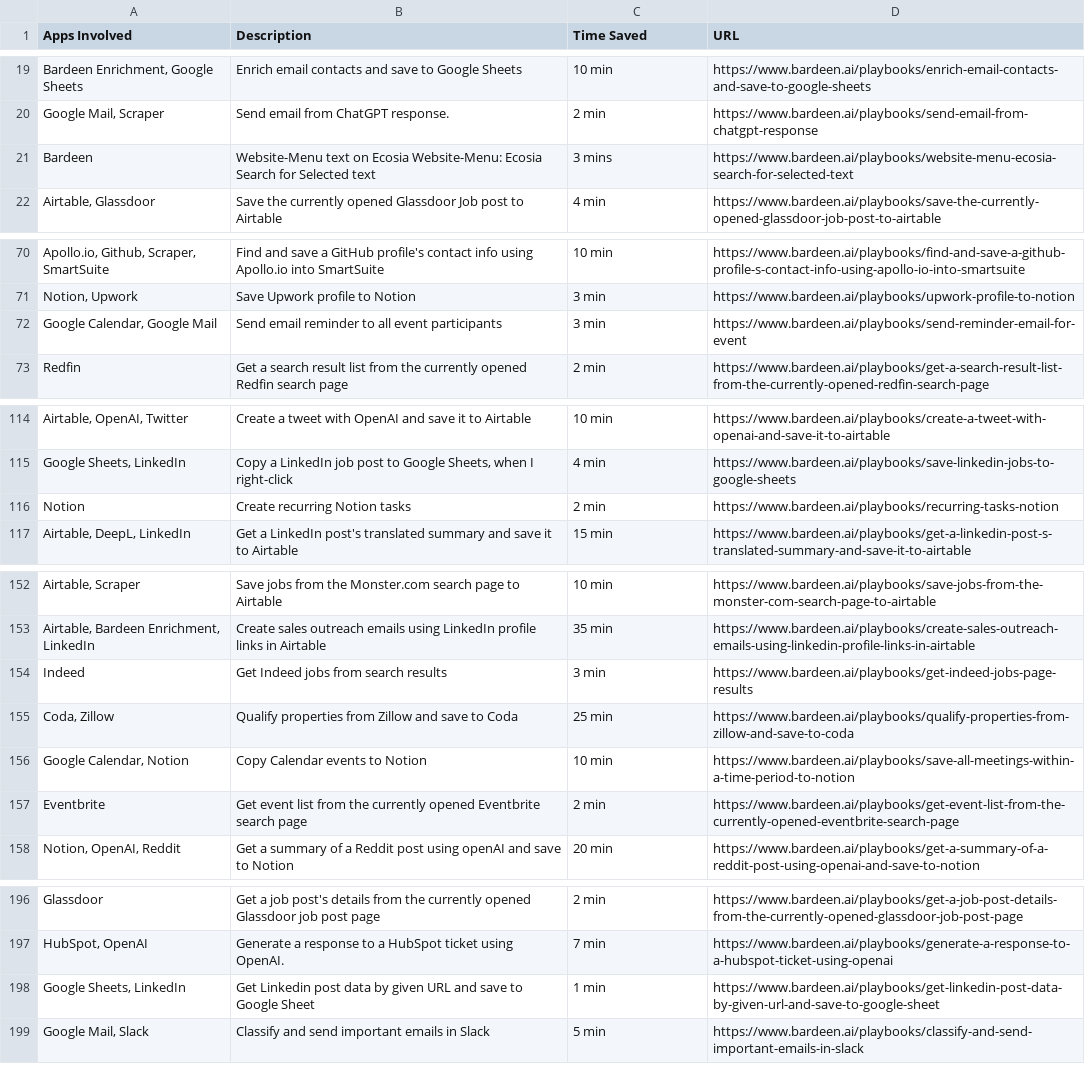
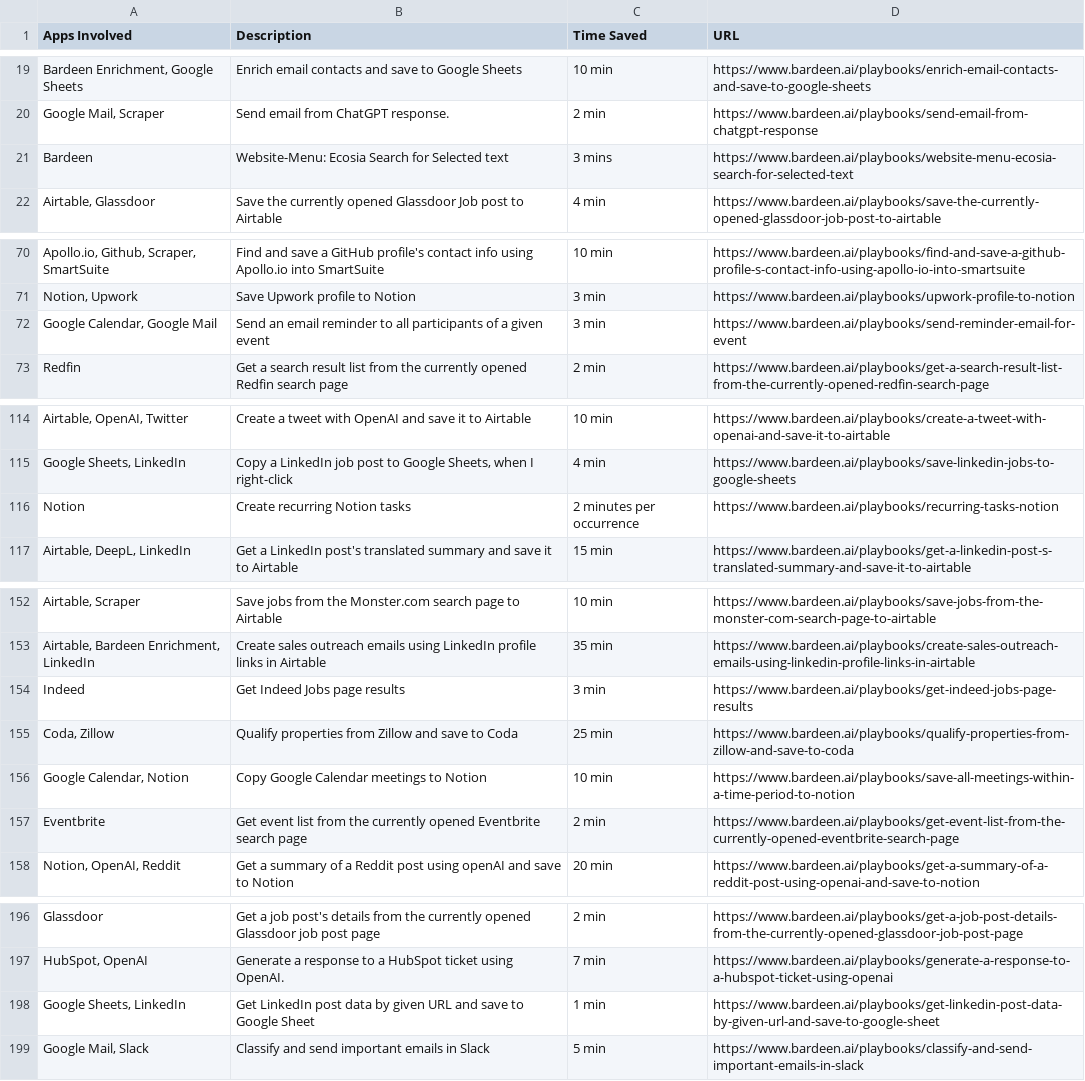
Before and after one commit to npi-ai/npi, a CSV file: evaluation/scraper/archives/bardeen.csv, drawn as a sheet; only a part is shown, gaps mark what is left out; the diff names each change by its address in the sheet, - before the commit and + after, or states it on an @@ line.

Commit message:
test(scraper/bardeen): fix baseline dataset

```diff
--- a/evaluation/scraper/archives/bardeen.csv
+++ b/evaluation/scraper/archives/bardeen.csv
-B21 (Description): Website-Menu text on Ecosia Website-Menu: Ecosia…
+B21 (Description): Website-Menu: Ecosia…
-B72 (Description): Send email reminder to all event participants
+B72 (Description): Send an email reminder to all participants of a given event
-C116 (Time Saved): 2 min
+C116 (Time Saved): 2 minutes per occurrence
-B154 (Description): Get Indeed jobs from search results
+B154 (Description): Get Indeed Jobs page results
-B156 (Description): Copy Calendar events to Notion
+B156 (Description): Copy Google Calendar meetings to Notion
-B198 (Description): Get Linkedin post data…
+B198 (Description): Get LinkedIn post data…
```
